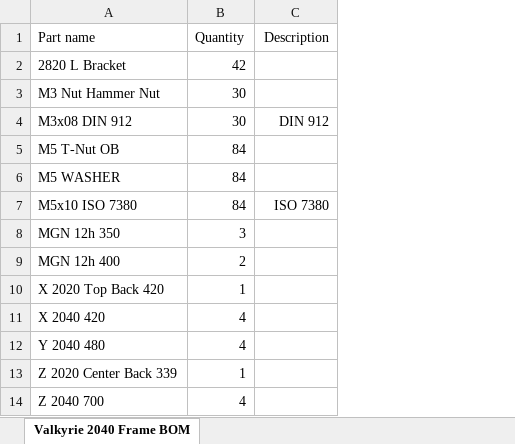
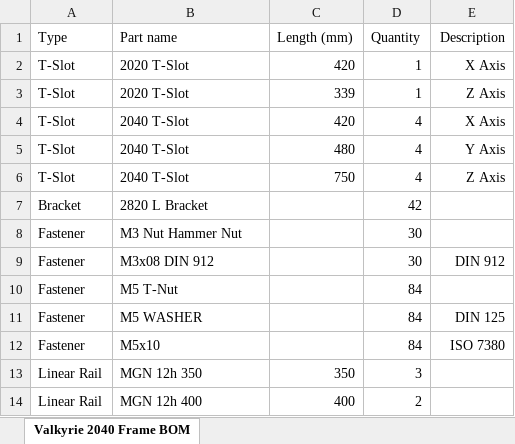
Before and after one commit to RoyBerntsenDesign/Project-Valkyrie, an Excel workbook: Document Library/Bill Of Materials/Valkyrie 2040 Frame Only BOM.xlsx, sheet Valkyrie 2040 Frame BOM, drawn as a sheet; values as stored, in another font and other column widths than the file's, no borders; removed rows and columns are numbered as before the commit, all else as after; the diff names each change by its address in the sheet, - before the commit and + after, or states it on an @@ line.

```diff
--- a/Document Library/Bill Of Materials/Valkyrie 2040 Frame Only BOM.xlsx (sheet Valkyrie 2040 Frame BOM)
+++ b/Document Library/Bill Of Materials/Valkyrie 2040 Frame Only BOM.xlsx (sheet Valkyrie 2040 Frame BOM)
+column A (Type), rows 7-14: Bracket | Fastener | Fastener | Fastener | Fastener | Fastener | Linear Rail | Linear Rail
+column C (Length (mm)), rows 13-14: 350 | 400
+row 2: T-Slot | 2020 T-Slot | 420 | 1 | X Axis
+row 3: T-Slot | 2020 T-Slot | 339 | 1 | Z Axis
+row 4: T-Slot | 2040 T-Slot | 420 | 4 | X Axis
+row 5: T-Slot | 2040 T-Slot | 480 | 4 | Y Axis
+row 6: T-Slot | 2040 T-Slot | 750 | 4 | Z Axis
-B10 (Part name): M5 T-Nut OB
+B10 (Part name): M5 T-Nut
-E11 (Description): (empty)
+E11 (Description): DIN 125
-B12 (Part name): M5x10 ISO 7380
+B12 (Part name): M5x10
-row 10: X 2020 Top Back 420 | 1
-row 11: X 2040 420 | 4
-row 12: Y 2040 480 | 4
-row 13: Z 2020 Center Back 339 | 1
-row 14: Z 2040 700 | 4
```
Also changed, not shown: 1 other file.
